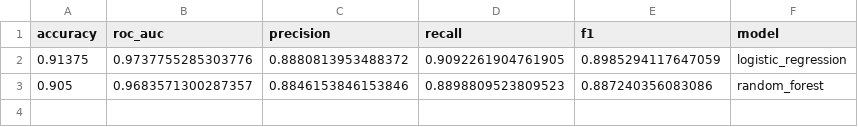
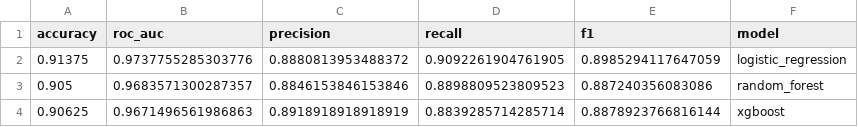
Before and after one commit to sumanasri813-source/dropoff-detection, a CSV file: results/model_comparison.csv, drawn as a sheet.

```diff
--- a/results/model_comparison.csv
+++ b/results/model_comparison.csv
@@ -3 +3,2 @@ accuracy,roc_auc,precision,recall,f1,model
 0.905,0.9683571300287357,0.8846153846153846,0.8898809523809523,0.887240356083086,random_forest
+0.90625,0.9671496561986863,0.8918918918918919,0.8839285714285714,0.8878923766816144,xgboost
```
Also changed, not shown: 24 other files.
